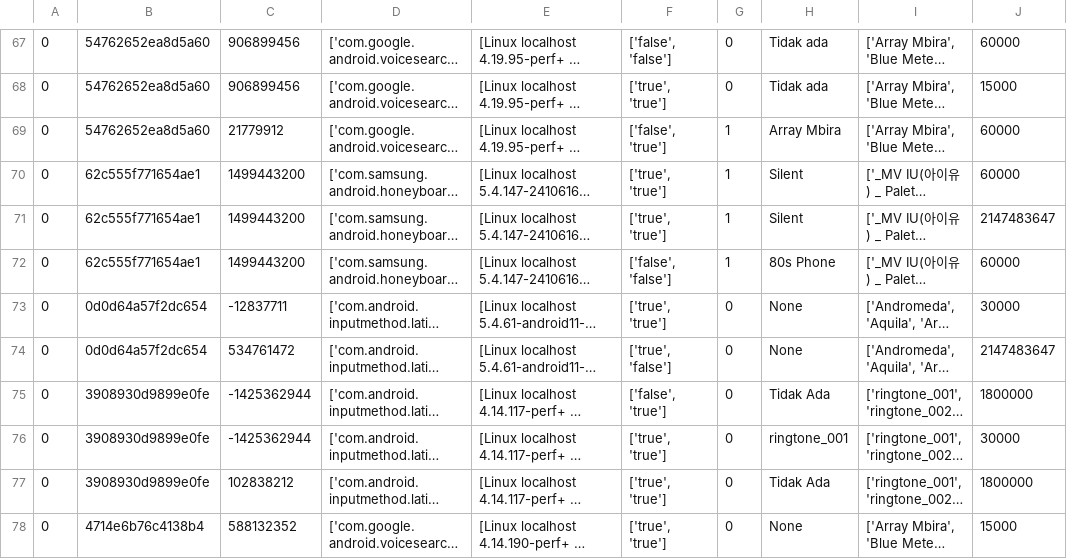
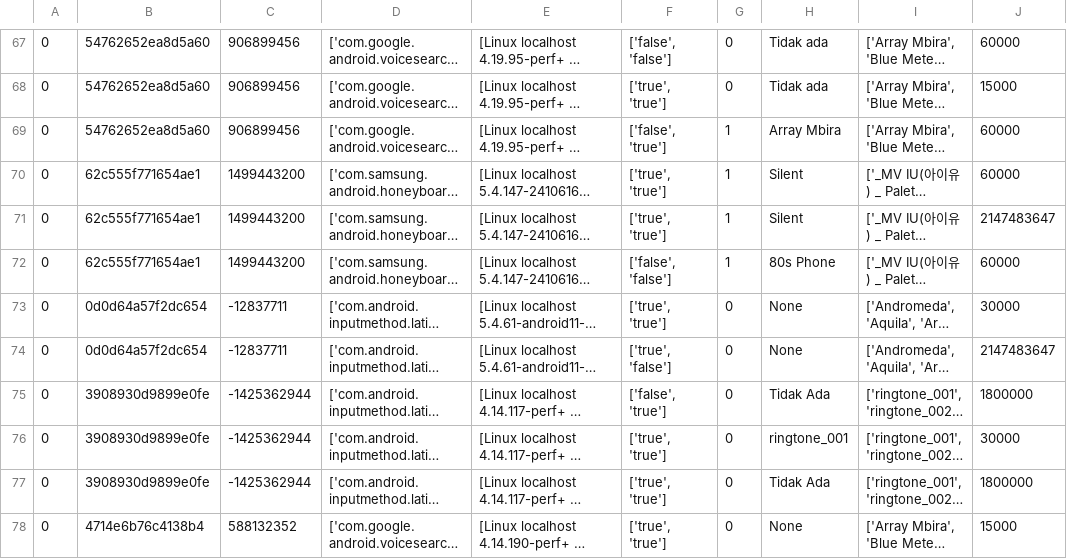
Before and after one commit to apridosimarmata/reviewjujur-backend-services, a CSV file: fingerprint-service/fingerprints.csv, drawn as a sheet; only a part is shown, gaps mark what is left out; long unchanged cells end in …; the diff names each change by its address in the sheet, - before the commit and + after, or states it on an @@ line.

```diff
--- a/fingerprint-service/fingerprints.csv
+++ b/fingerprint-service/fingerprints.csv
-C69: 21779912
+C69: 906899456
-C74: 534761472
+C74: -12837711
-C77: 102838212
+C77: -1425362944
```
Also changed, not shown: 7 other files.
